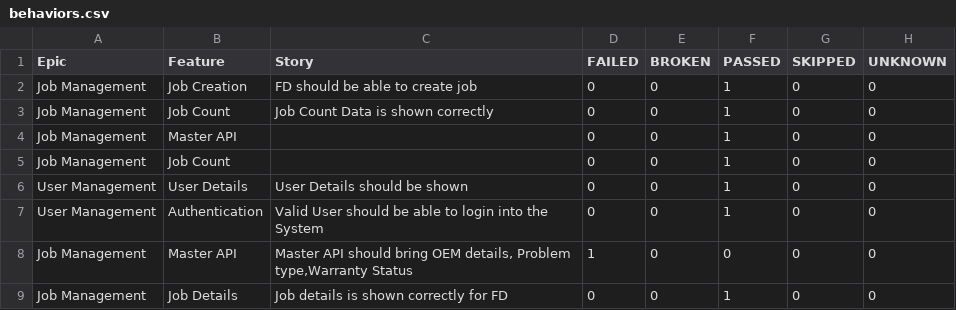
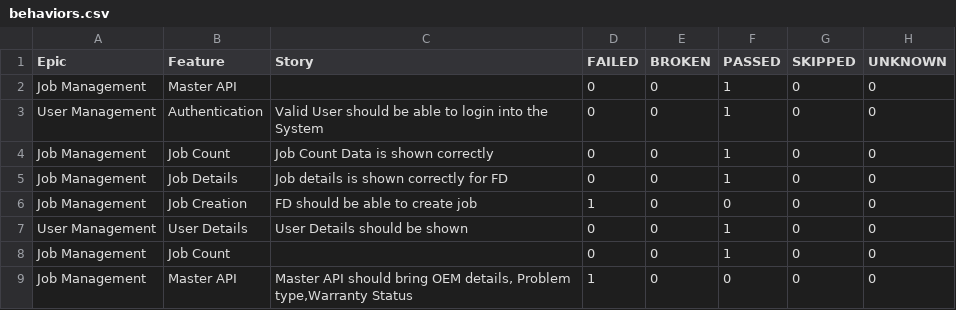
Before and after one commit to rounit/PhoenixTestAutomationFramework, a CSV file: data/behaviors.csv, drawn as a sheet.

```diff
--- a/data/behaviors.csv
+++ b/data/behaviors.csv
@@ -1,9 +1,9 @@
 "Epic","Feature","Story","FAILED","BROKEN","PASSED","SKIPPED","UNKNOWN"
-"Job Management","Job Creation","FD should be able to create job","0","0","1","0","0"
+"Job Management","Master API","","0","0","1","0","0"
+"User Management","Authentication","Valid User should be able to login into the System","0","0","1","0","0"
 "Job Management","Job Count","Job Count Data is shown correctly ","0","0","1","0","0"
-"Job Management","Master API","","0","0","1","0","0"
+"Job Management","Job Details","Job details is shown correctly for FD","0","0","1","0","0"
+"Job Management","Job Creation","FD should be able to create job","1","0","0","0","0"
+"User Management","User Details","User Details should be shown","0","0","1","0","0"
 "Job Management","Job Count","","0","0","1","0","0"
-"User Management","User Details","User Details should be shown","0","0","1","0","0"
-"User Management","Authentication","Valid User should be able to login into the System","0","0","1","0","0"
 "Job Management","Master API","Master API should bring OEM details, Problem type,Warranty Status","1","0","0","0","0"
-"Job Management","Job Details","Job details is shown correctly for FD","0","0","1","0","0"
```
Also changed, not shown: data/suites.csv, 58 other files.
